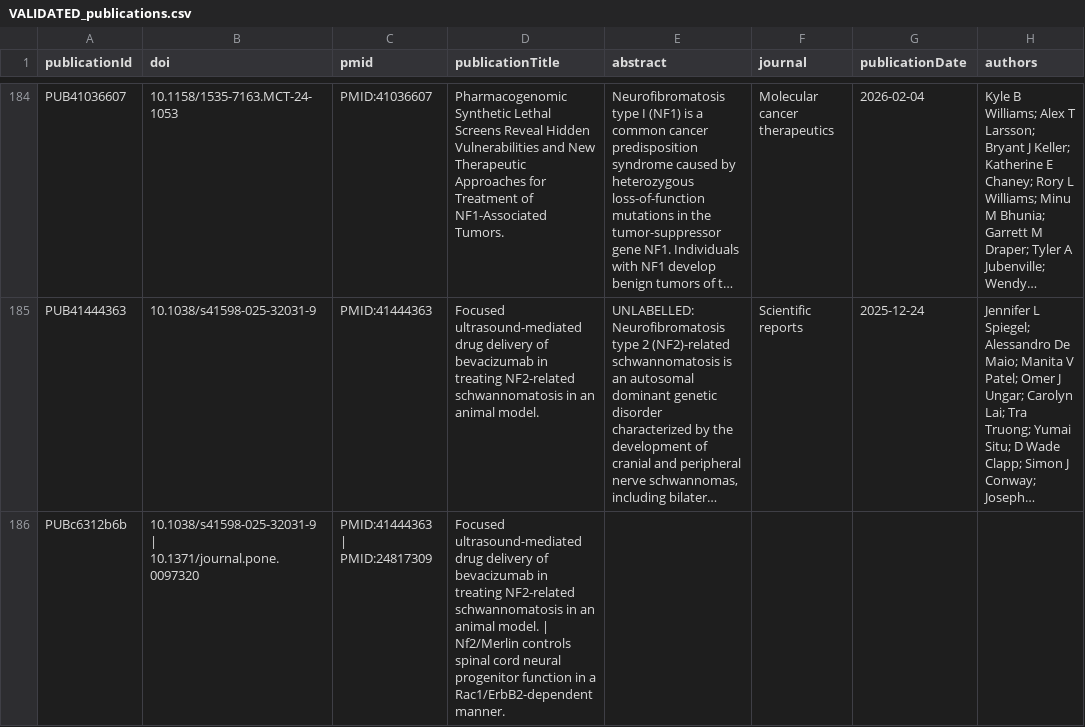
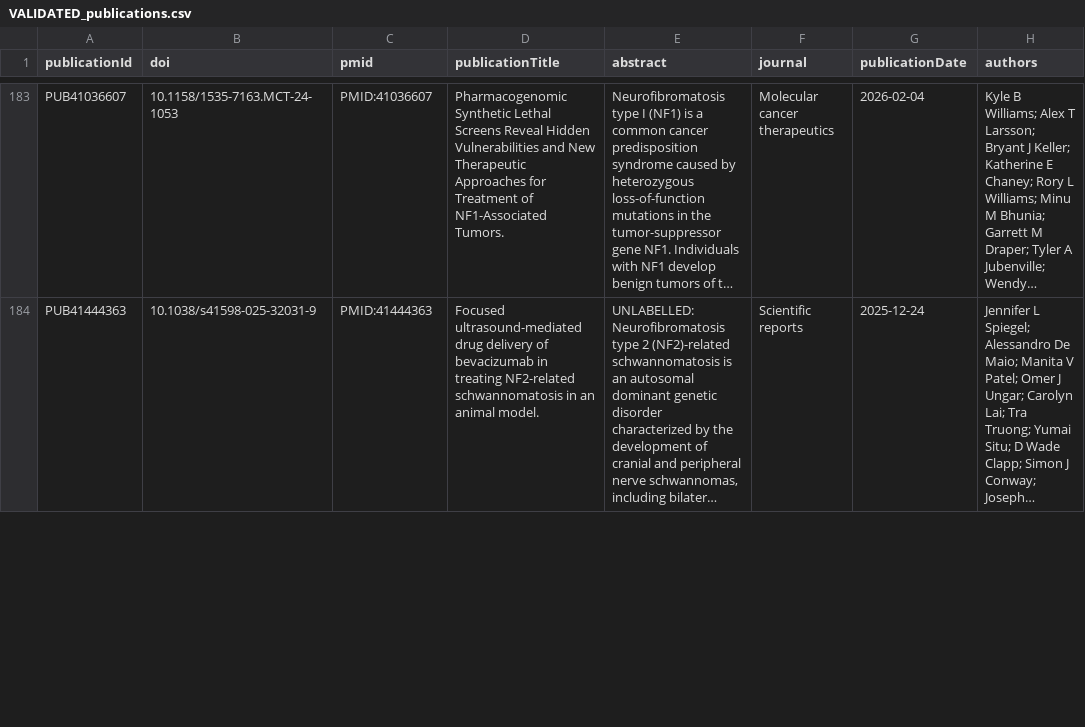
Before and after one commit to nf-osi/nf-research-tools-schema, a CSV file: tool_coverage/outputs/VALIDATED_publications.csv, drawn as a sheet; only a part is shown, gaps mark what is left out; long unchanged cells end in …; removed rows and columns are numbered as before the commit, all else as after; the diff covers the shown part only; the diff names each change by its address in the sheet, - before the commit and + after, or states it on an @@ line.

```diff
--- a/tool_coverage/outputs/VALIDATED_publications.csv
+++ b/tool_coverage/outputs/VALIDATED_publications.csv
-row 186: PUBc6312b6b | 10.1038/s41598-025-32031-9 | 10.1371/journal.pone.0097320 | PMID:41444363 | PMID:24817309 | Focused ultrasound-mediated drug delivery of bevacizumab in treating NF2-related schwannomatosis in an animal model. | Nf2/Merlin controls spinal cord neural progenitor function in a Rac1/ErbB2-dependent manner.
```
Also changed, not shown: 1 added row and 1 removed row elsewhere in this file, tool_coverage/outputs/VALIDATED_animal_models.csv, tool_coverage/outputs/VALIDATED_resources.csv, 3 other files.
